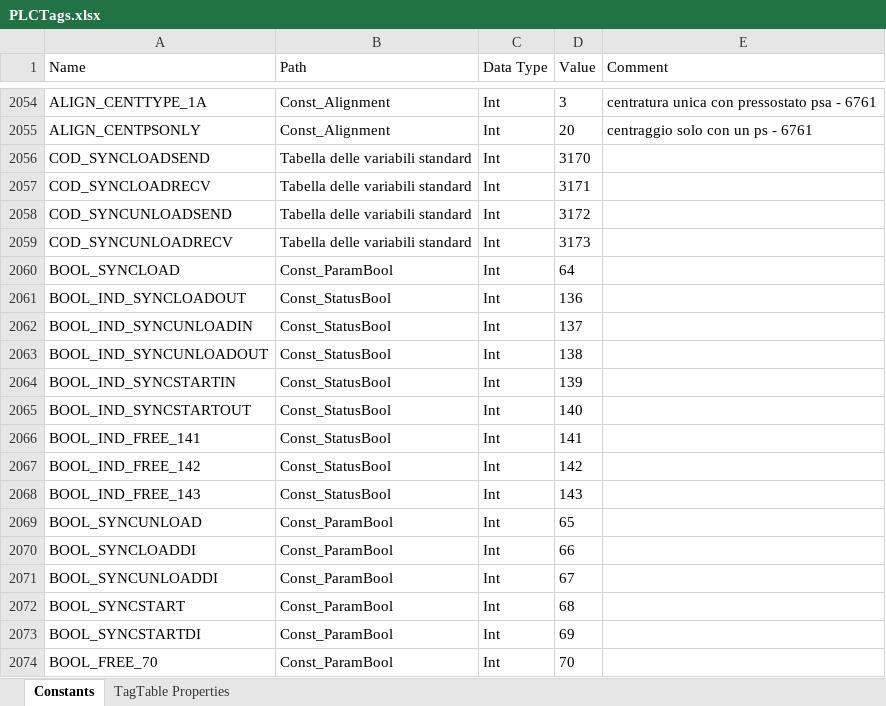
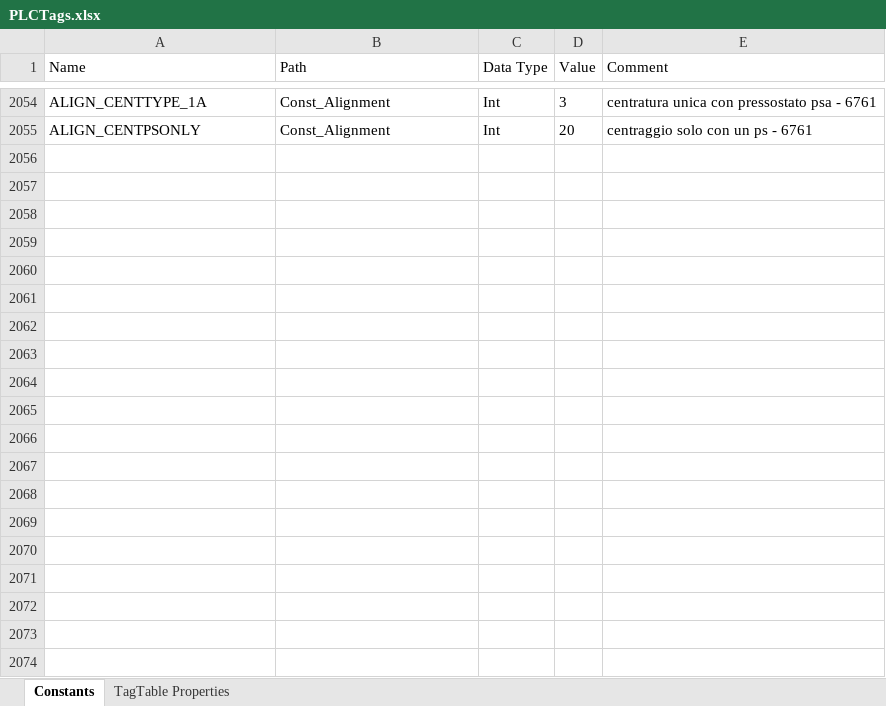
Before and after one commit to ITKewai/PGS-X-F, an Excel workbook: tia_exports/PLCTags.xlsx, sheet Constants, drawn as a sheet; only a part is shown, gaps mark what is left out; values as stored, in another font and other column widths than the file's, no borders; the diff covers the shown part only; the diff names each change by its address in the sheet, - before the commit and + after, or states it on an @@ line.

```diff
--- a/tia_exports/PLCTags.xlsx (sheet Constants)
+++ b/tia_exports/PLCTags.xlsx (sheet Constants)
-row 2056: COD_SYNCLOADSEND | Tabella delle variabili standard | Int | 3170
-row 2057: COD_SYNCLOADRECV | Tabella delle variabili standard | Int | 3171
-row 2058: COD_SYNCUNLOADSEND | Tabella delle variabili standard | Int | 3172
-row 2059: COD_SYNCUNLOADRECV | Tabella delle variabili standard | Int | 3173
-row 2060: BOOL_SYNCLOAD | Const_ParamBool | Int | 64
-row 2061: BOOL_IND_SYNCLOADOUT | Const_StatusBool | Int | 136
-row 2062: BOOL_IND_SYNCUNLOADIN | Const_StatusBool | Int | 137
-row 2063: BOOL_IND_SYNCUNLOADOUT | Const_StatusBool | Int | 138
-row 2064: BOOL_IND_SYNCSTARTIN | Const_StatusBool | Int | 139
-row 2065: BOOL_IND_SYNCSTARTOUT | Const_StatusBool | Int | 140
-row 2066: BOOL_IND_FREE_141 | Const_StatusBool | Int | 141
-row 2067: BOOL_IND_FREE_142 | Const_StatusBool | Int | 142
-row 2068: BOOL_IND_FREE_143 | Const_StatusBool | Int | 143
-row 2069: BOOL_SYNCUNLOAD | Const_ParamBool | Int | 65
-row 2070: BOOL_SYNCLOADDI | Const_ParamBool | Int | 66
-row 2071: BOOL_SYNCUNLOADDI | Const_ParamBool | Int | 67
-row 2072: BOOL_SYNCSTART | Const_ParamBool | Int | 68
-row 2073: BOOL_SYNCSTARTDI | Const_ParamBool | Int | 69
-row 2074: BOOL_FREE_70 | Const_ParamBool | Int | 70
```
Also changed, not shown: 9 removed rows and 8 edited cells elsewhere in this sheet, 2 other files.
